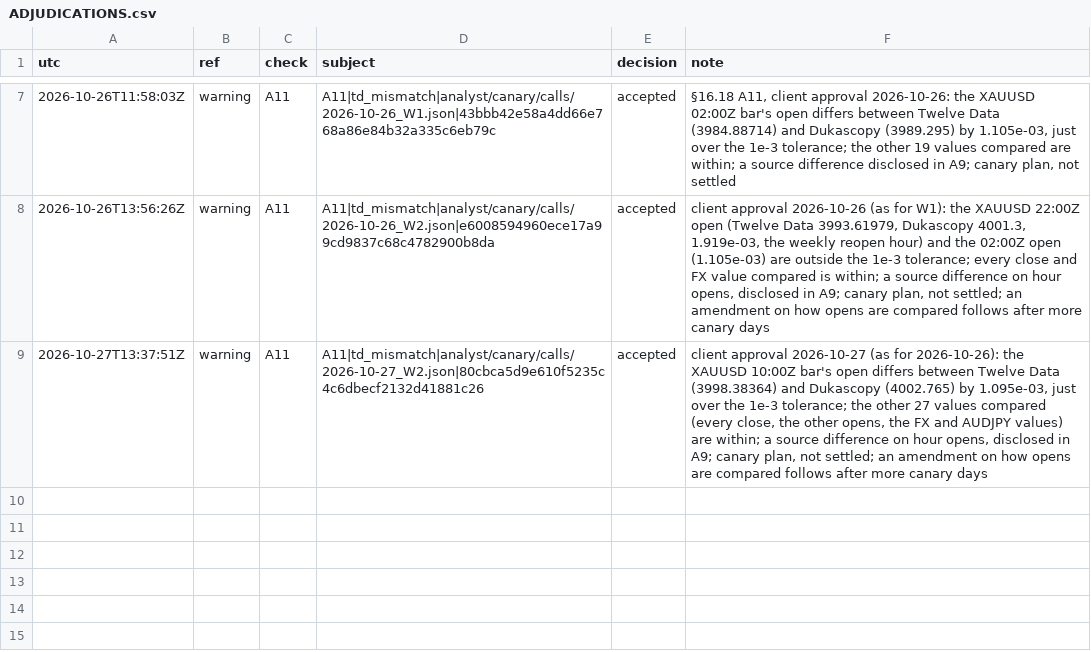
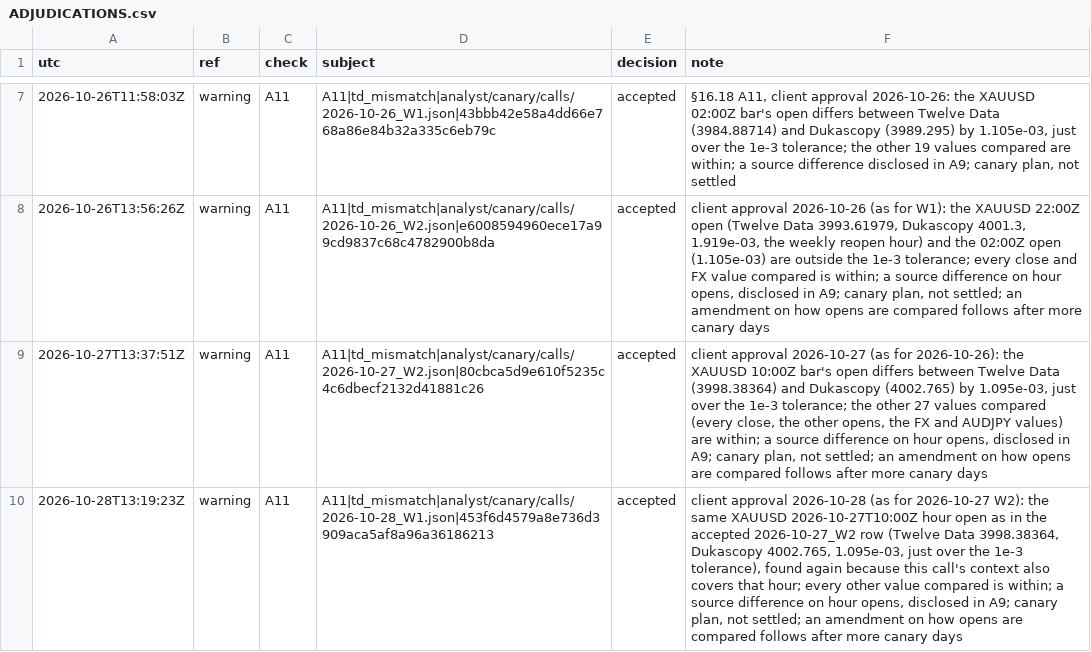
Before and after one commit to Mohamedalhaaj/gold-forward-watch, a CSV file: reports/judge_analyst/ADJUDICATIONS.csv, drawn as a sheet; only a part is shown, gaps mark what is left out; the diff names each change by its address in the sheet, - before the commit and + after, or states it on an @@ line.

```diff
--- a/reports/judge_analyst/ADJUDICATIONS.csv
+++ b/reports/judge_analyst/ADJUDICATIONS.csv
+row 10: 2026-10-28T13:19:23Z | warning | A11 | A11|td_mismatch|analyst/canary/calls/2026-10-28_W1.json|453f6d4579a8e736d3909aca5af8a96a36186213 | accepted | client approval 2026-10-28 (as for 2026-10-27 W2): the same XAUUSD 2026-10-27T10:00Z hour open as in the accepted 2026-10-27_W2 row (Twelve Data 3998.38364, Dukascopy 4002.765, 1.095e-03, just over the 1e-3 tolerance), found again because this call's context also covers that hour; every other value compared is within; a source difference on hour opens, disclosed in A9; canary plan, not settled; an amendment on how opens are compared follows after more canary days
```
